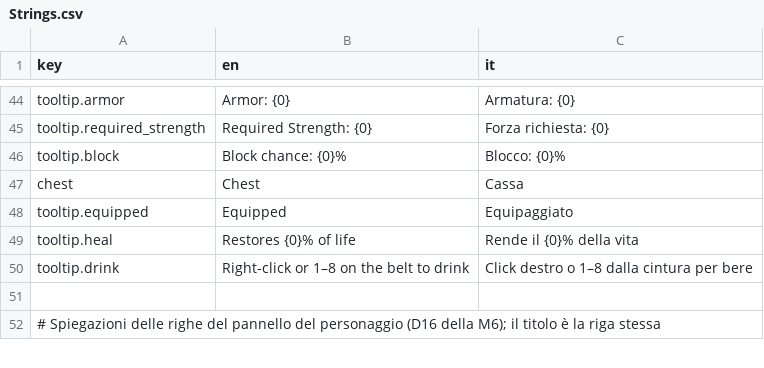
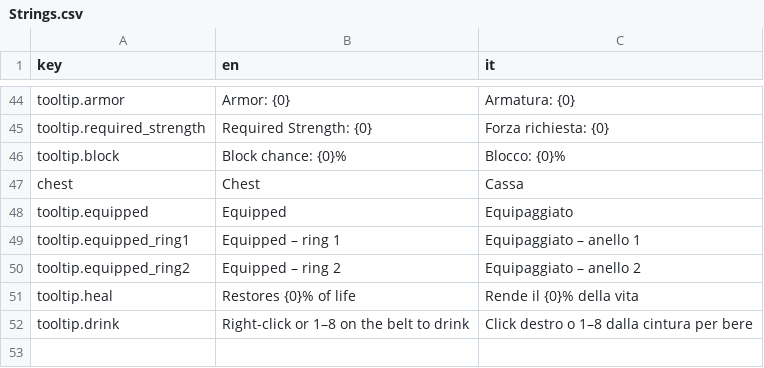
Before and after one commit to zanzaro-mirco/DarkDescent, a CSV file: Assets/_Project/Data/Localization/Strings.csv, drawn as a sheet; only a part is shown, gaps mark what is left out; the shorter side is filled out with more unchanged rows; the diff names each change by its address in the sheet, - before the commit and + after, or states it on an @@ line.

Commit message:
fix: confronto con tutti e due gli anelli e nomi lunghi su due righe nei tooltip (passo 9.0)

```diff
--- a/Assets/_Project/Data/Localization/Strings.csv
+++ b/Assets/_Project/Data/Localization/Strings.csv
+row 49: tooltip.equipped_ring1 | Equipped – ring 1 | Equipaggiato – anello 1
+row 50: tooltip.equipped_ring2 | Equipped – ring 2 | Equipaggiato – anello 2
```
Also changed, not shown: 8 other files.
